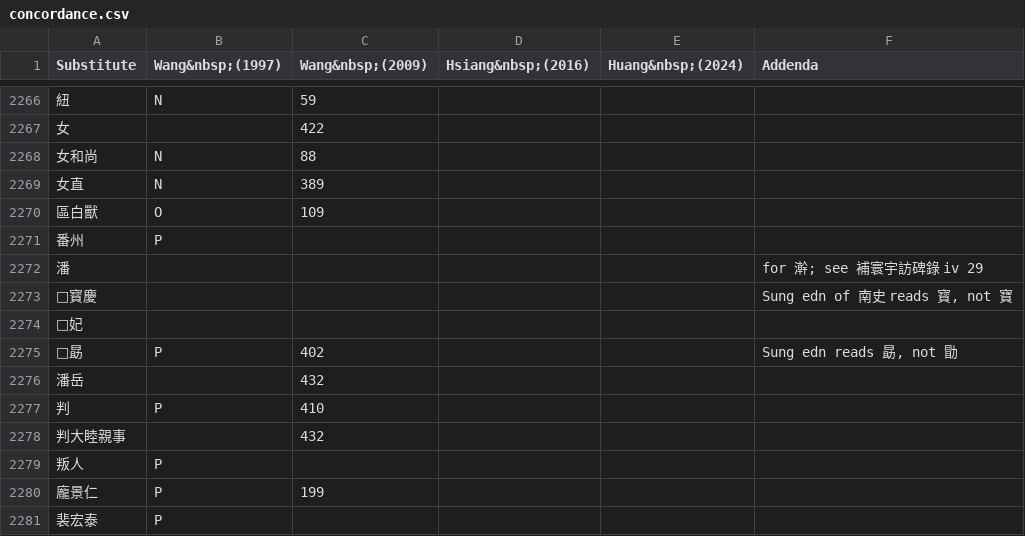
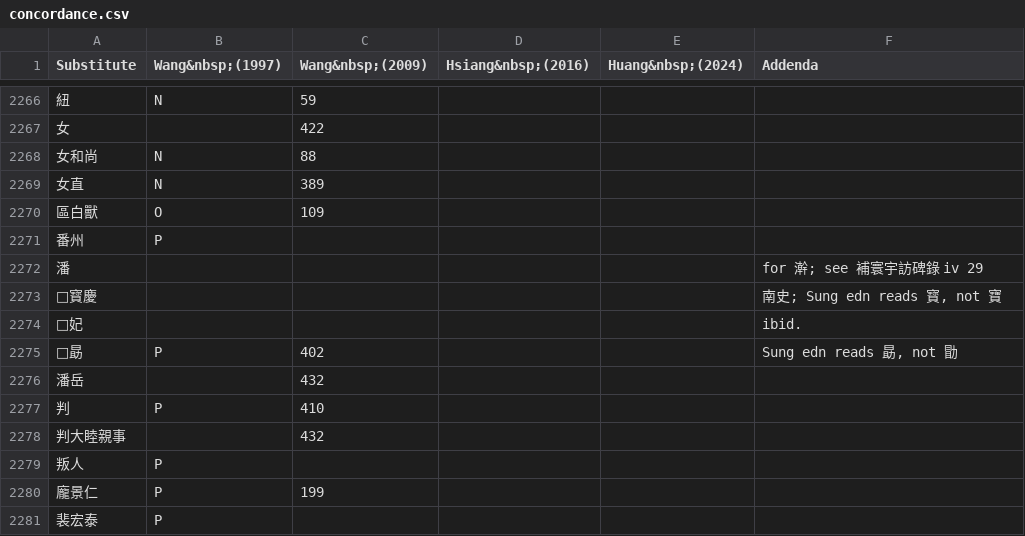
Before and after one commit to t18d/taboo-concordance, a CSV file: concordance.csv, drawn as a sheet; only a part is shown, gaps mark what is left out.

Commit message:
Fix references

```diff
--- a/concordance.csv
+++ b/concordance.csv
@@ -2272,4 +2272,4 @@
 "潘","","","","","for 澣; see 補寰宇訪碑錄 iv 29"
-"󴔹寳慶","","","","","Sung edn of 南史 reads 寳, not 寶"
-"󴔹妃","","","","",""
+"󴔹寳慶","","","","","南史; Sung edn reads 寳, not 寶"
+"󴔹妃","","","","","ibid."
 "󴔹勗","P","402","","","Sung edn reads 勗, not 勖"
```
